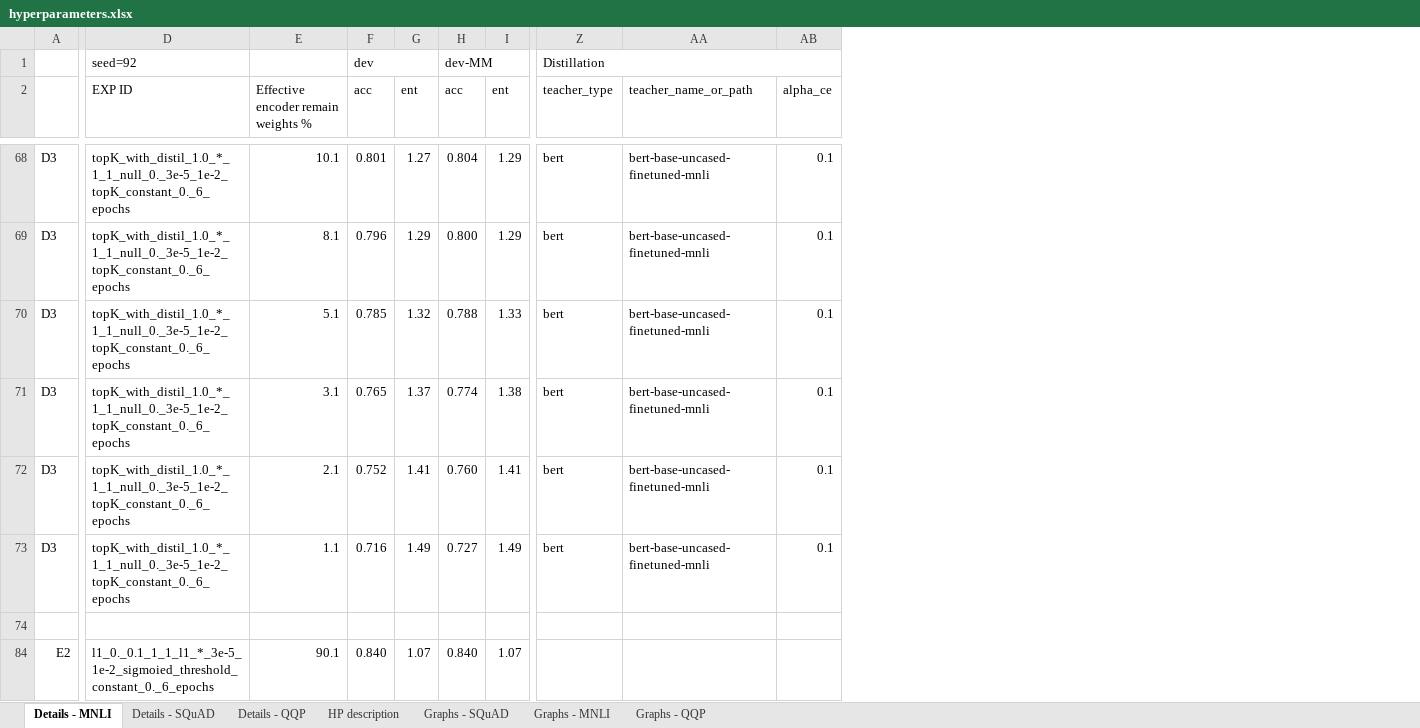
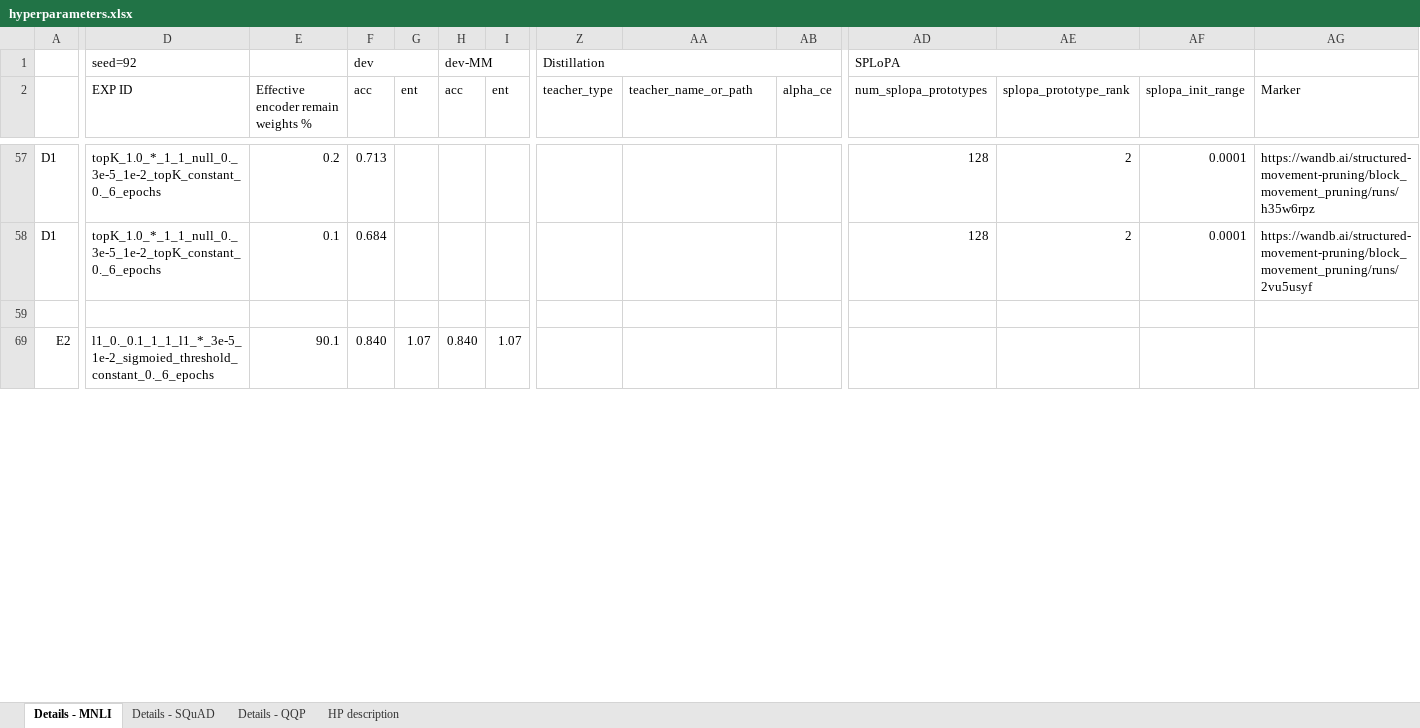
Before and after one commit to LukasHedegaard/block-spa-experiments, an Excel workbook: hparams/hyperparameters.xlsx, sheet Details - MNLI, drawn as a sheet; only a part is shown, gaps mark what is left out; values as stored, in another font and other column widths than the file's, no cell formats; removed rows and columns are numbered as before the commit, all else as after; rows hold the shown columns only; the diff covers the shown part only; the diff names each change by its address in the sheet, - before the commit and + after, or states it on an @@ line.

```diff
--- a/hparams/hyperparameters.xlsx (sheet Details - MNLI)
+++ b/hparams/hyperparameters.xlsx (sheet Details - MNLI)
-sheet tab: Graphs - SQuAD
-sheet tab: Graphs - MNLI
-sheet tab: Graphs - QQP
+column AD (num_splopa_prototypes), row 1: SPLoPA; rows 57-58: 128 | 128
+column AE (splopa_prototype_rank), rows 57-58: 2 | 2
+column AF (splopa_init_range), rows 57-58: 0.0001 | 0.0001
+column AG (Marker), rows 57-58: https://wandb.ai/structured-movement-pruning/block_movement_pruning/runs/h35w6rpz | https://wandb.ai/structured-movement-pruning/block_movement_pruning/runs/2vu5usyf
-A57:A58: D3
+A57:A58: D1
-D57:D58 (EXP ID): topK_with_distil_1.0_*_1_1_null_0._3e-5_1e-2_topK_constant_0._6_epochs
+D57:D58 (EXP ID): topK_1.0_*_1_1_null_0._3e-5_1e-2_topK_constant_0._6_epochs
-E57: 10.1
+E57: 0.2
-F57 (acc): 0.801
+F57 (acc): 0.713
-G57 (ent): 1.27
+G57 (ent): (empty)
-H57 (acc): 0.804
+H57 (acc): (empty)
-I57:I58 (ent): 1.29
+I57:I58 (ent): (empty)
-Z57:Z58 (teacher_type): bert
+Z57:Z58 (teacher_type): (empty)
-AA57:AA58 (teacher_name_or_path): bert-base-uncased-finetuned-mnli
+AA57:AA58 (teacher_name_or_path): (empty)
-AB57:AB58 (alpha_ce): 0.1
+AB57:AB58 (alpha_ce): (empty)
-E58: 8.1
+E58: 0.1
-F58 (acc): 0.796
+F58 (acc): 0.684
-G58 (ent): 1.29
+G58 (ent): (empty)
-H58 (acc): 0.800
+H58 (acc): (empty)
-row 70: D3 | topK_with_distil_1.0_*_1_1_null_0._3e-5_1e-2_topK_constant_0._6_epochs | 5.1 | 0.785 | 1.32 | 0.788 | 1.33 | bert | bert-base-uncased-finetuned-mnli | 0.1
-row 71: D3 | topK_with_distil_1.0_*_1_1_null_0._3e-5_1e-2_topK_constant_0._6_epochs | 3.1 | 0.765 | 1.37 | 0.774 | 1.38 | bert | bert-base-uncased-finetuned-mnli | 0.1
-row 72: D3 | topK_with_distil_1.0_*_1_1_null_0._3e-5_1e-2_topK_constant_0._6_epochs | 2.1 | 0.752 | 1.41 | 0.760 | 1.41 | bert | bert-base-uncased-finetuned-mnli | 0.1
-row 73: D3 | topK_with_distil_1.0_*_1_1_null_0._3e-5_1e-2_topK_constant_0._6_epochs | 1.1 | 0.716 | 1.49 | 0.727 | 1.49 | bert | bert-base-uncased-finetuned-mnli | 0.1
```
Also changed, not shown: 3 added rows, 17 removed rows, 357 edited cells and merged cells elsewhere in this sheet, sheet Details - SQuAD, sheet Details - QQP, cell formats, hidden cells, charts or pictures, 7 other files.
